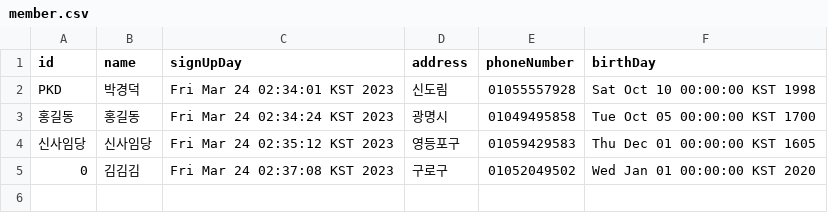
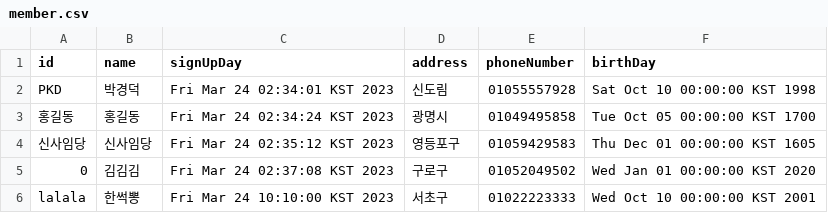
Before and after one commit to pkd98/Poly-tech, a CSV file: Java/LibraryProject/member.csv, drawn as a sheet; the diff names each change by its address in the sheet, - before the commit and + after, or states it on an @@ line.

```diff
--- a/Java/LibraryProject/member.csv
+++ b/Java/LibraryProject/member.csv
+row 6: lalala | 한썩뽕 | Fri Mar 24 10:10:00 KST 2023 | 서초구 | 01022223333 | Wed Oct 10 00:00:00 KST 2001
```
Also changed, not shown: 4 other files.
